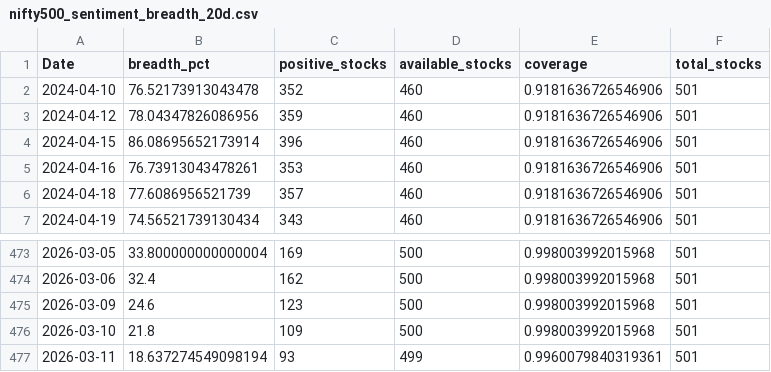
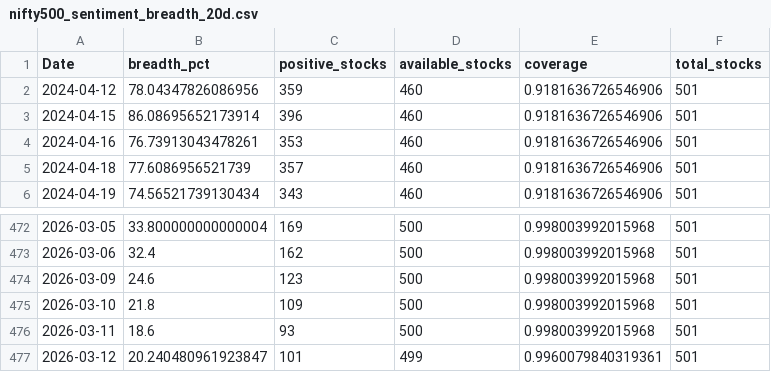
Before and after one commit to CS26-ST/short_term_sentiment_indicator, a CSV file: output/nifty500_sentiment_breadth_20d.csv, drawn as a sheet; only a part is shown, gaps mark what is left out.

```diff
--- a/output/nifty500_sentiment_breadth_20d.csv
+++ b/output/nifty500_sentiment_breadth_20d.csv
@@ -1,3 +1,2 @@
 Date,breadth_pct,positive_stocks,available_stocks,coverage,total_stocks
-2024-04-10,76.52173913043478,352,460,0.9181636726546906,501
 2024-04-12,78.04347826086956,359,460,0.9181636726546906,501
@@ -476,2 +475,3 @@ Date,breadth_pct,positive_stocks,available_stocks,coverage,total_stocks
 2026-03-10,21.8,109,500,0.998003992015968,501
-2026-03-11,18.637274549098194,93,499,0.9960079840319361,501
+2026-03-11,18.6,93,500,0.998003992015968,501
+2026-03-12,20.240480961923847,101,499,0.9960079840319361,501
```
Also changed, not shown: 2 other files.
